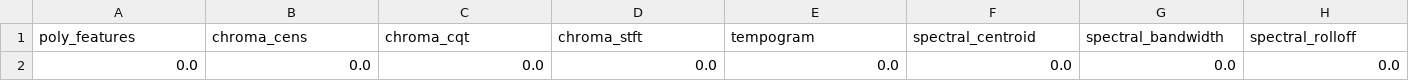
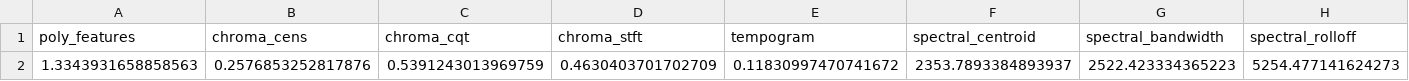
Before and after one commit to khaitun1998/music_genres_identification, a CSV file: web/Http/controller/speech/data/test.csv, drawn as a sheet; only a part is shown; removed rows and columns are numbered as before the commit, all else as after; rows hold the shown columns only; the diff names each change by its address in the sheet, - before the commit and + after, or states it on an @@ line.

```diff
--- a/web/Http/controller/speech/data/test.csv
+++ b/web/Http/controller/speech/data/test.csv
-row 2: 0.0 | 0.0 | 0.0 | 0.0 | 0.0 | 0.0 | 0.0 | 0.0
+row 2: 1.3343931658858563 | 0.2576853252817876 | 0.5391243013969759 | 0.4630403701702709 | 0.11830997470741672 | 2353.7893384893937 | 2522.423334365223 | 5254.477141624273
```
Also changed, not shown: 20 other files.
